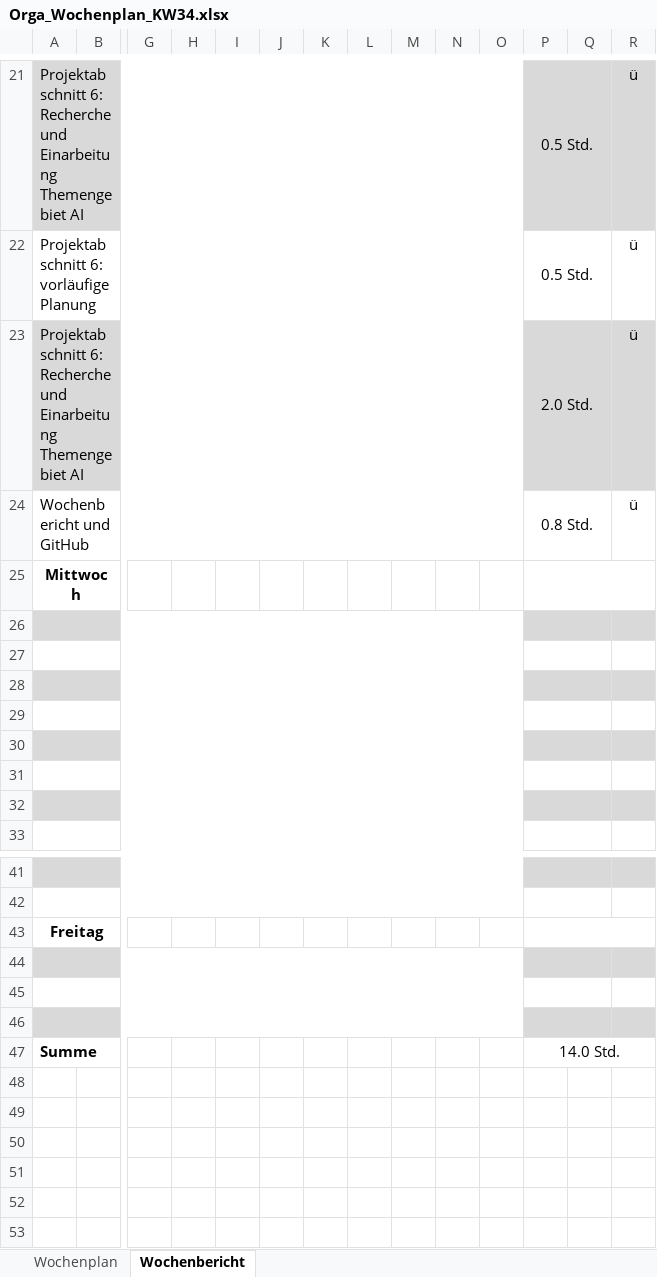
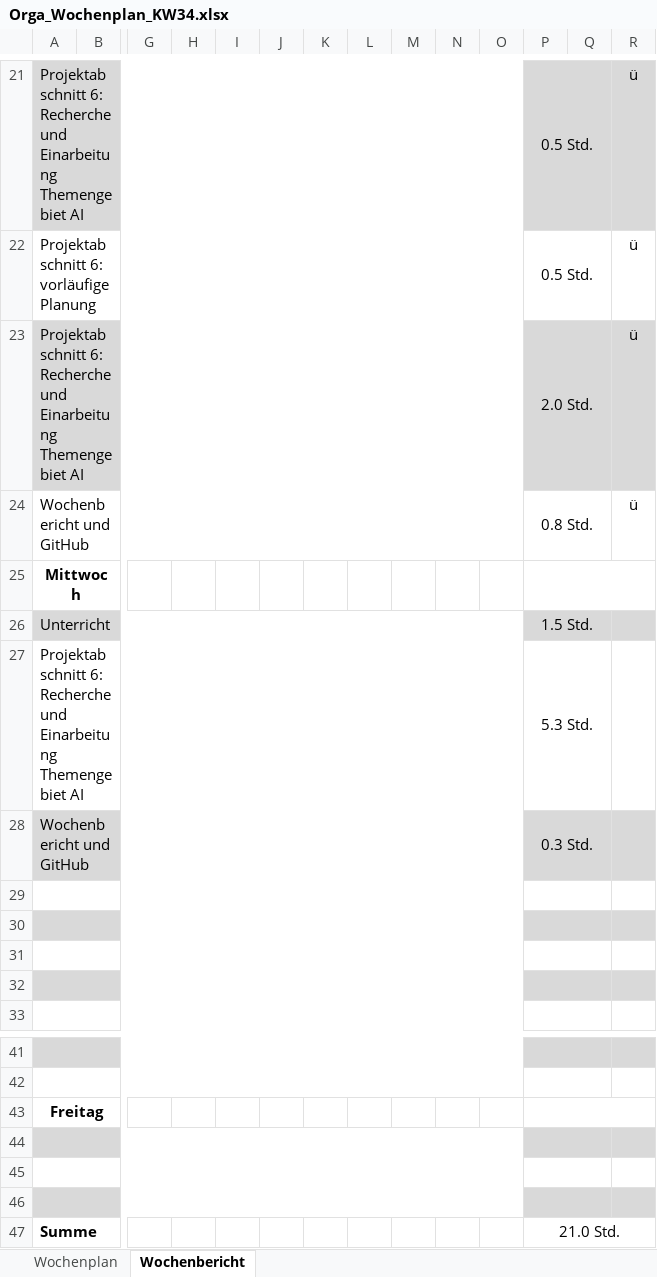
Before and after one commit to JellefAbbenseth/schoolProject, an Excel workbook: Documents/Wochenplan und -bericht/Orga_Wochenplan_KW34.xlsx, sheet Wochenbericht, drawn as a sheet; only a part is shown, gaps mark what is left out; values as stored, in another font and other column widths than the file's, no borders; rows hold the shown columns only; the diff names each change by its address in the sheet, - before the commit and + after, or states it on an @@ line.

Commit message:
Aktuell

```diff
--- a/Documents/Wochenplan und -bericht/Orga_Wochenplan_KW34.xlsx (sheet Wochenbericht)
+++ b/Documents/Wochenplan und -bericht/Orga_Wochenplan_KW34.xlsx (sheet Wochenbericht)
-row 26: (empty)
+row 26: Unterricht |  |  |  |  |  |  |  |  |  |  | 1.5 Std.
-row 27: (empty)
+row 27: Projektabschnitt 6: Recherche und Einarbeitung Themengebiet AI |  |  |  |  |  |  |  |  |  |  | 5.3 Std.
-row 28: (empty)
+row 28: Wochenbericht und GitHub |  |  |  |  |  |  |  |  |  |  | 0.3 Std.
-P47: 14.0 Std.
+P47: 21.0 Std.
```
